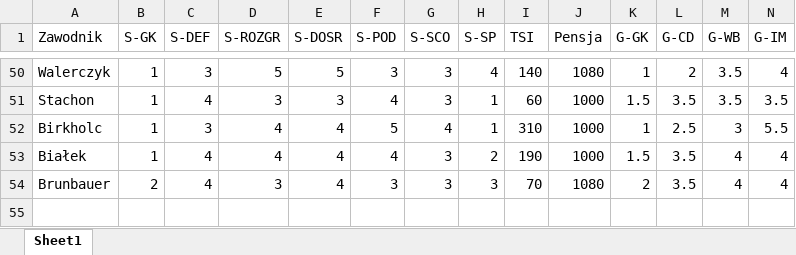
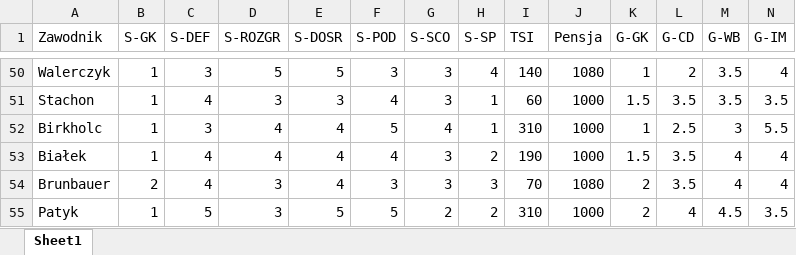
Before and after one commit to razor-blue/Hattrick_Scrapper, an Excel workbook: src/data/SkilePromowanychJuniorow1.xlsx, sheet Sheet1, drawn as a sheet; only a part is shown, gaps mark what is left out; values as stored, in another font and other column widths than the file's, no borders; conditional formats not drawn; rows hold the shown columns only; the diff names each change by its address in the sheet, - before the commit and + after, or states it on an @@ line.

```diff
--- a/src/data/SkilePromowanychJuniorow1.xlsx (sheet Sheet1)
+++ b/src/data/SkilePromowanychJuniorow1.xlsx (sheet Sheet1)
+row 55: Patyk | 1 | 5 | 3 | 5 | 5 | 2 | 2 | 310 | 1000 | 2 | 4 | 4.5 | 3.5
```
Also changed, not shown: 8 other files.
